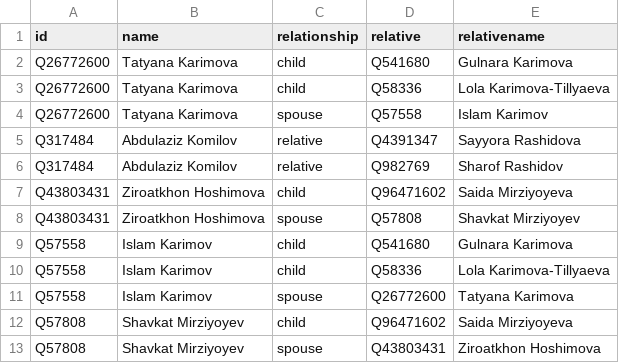
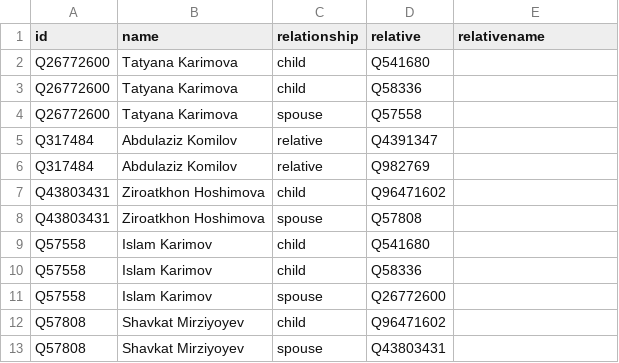
Before and after one commit to every-politician-scrapers/uzbekistan-ministers, a CSV file: html/family.csv, drawn as a sheet.

Commit message:
PCB update

```diff
--- a/html/family.csv
+++ b/html/family.csv
@@ -1,13 +1,13 @@
 id,name,relationship,relative,relativename
-Q26772600,Tatyana Karimova,child,Q541680,Gulnara Karimova
-Q26772600,Tatyana Karimova,child,Q58336,Lola Karimova-Tillyaeva
-Q26772600,Tatyana Karimova,spouse,Q57558,Islam Karimov
-Q317484,Abdulaziz Komilov,relative,Q4391347,Sayyora Rashidova
-Q317484,Abdulaziz Komilov,relative,Q982769,Sharof Rashidov
-Q43803431,Ziroatkhon Hoshimova,child,Q96471602,Saida Mirziyoyeva
-Q43803431,Ziroatkhon Hoshimova,spouse,Q57808,Shavkat Mirziyoyev
-Q57558,Islam Karimov,child,Q541680,Gulnara Karimova
-Q57558,Islam Karimov,child,Q58336,Lola Karimova-Tillyaeva
-Q57558,Islam Karimov,spouse,Q26772600,Tatyana Karimova
-Q57808,Shavkat Mirziyoyev,child,Q96471602,Saida Mirziyoyeva
-Q57808,Shavkat Mirziyoyev,spouse,Q43803431,Ziroatkhon Hoshimova
+Q26772600,Tatyana Karimova,child,Q541680,
+Q26772600,Tatyana Karimova,child,Q58336,
+Q26772600,Tatyana Karimova,spouse,Q57558,
+Q317484,Abdulaziz Komilov,relative,Q4391347,
+Q317484,Abdulaziz Komilov,relative,Q982769,
+Q43803431,Ziroatkhon Hoshimova,child,Q96471602,
+Q43803431,Ziroatkhon Hoshimova,spouse,Q57808,
+Q57558,Islam Karimov,child,Q541680,
+Q57558,Islam Karimov,child,Q58336,
+Q57558,Islam Karimov,spouse,Q26772600,
+Q57808,Shavkat Mirziyoyev,child,Q96471602,
+Q57808,Shavkat Mirziyoyev,spouse,Q43803431,
```
